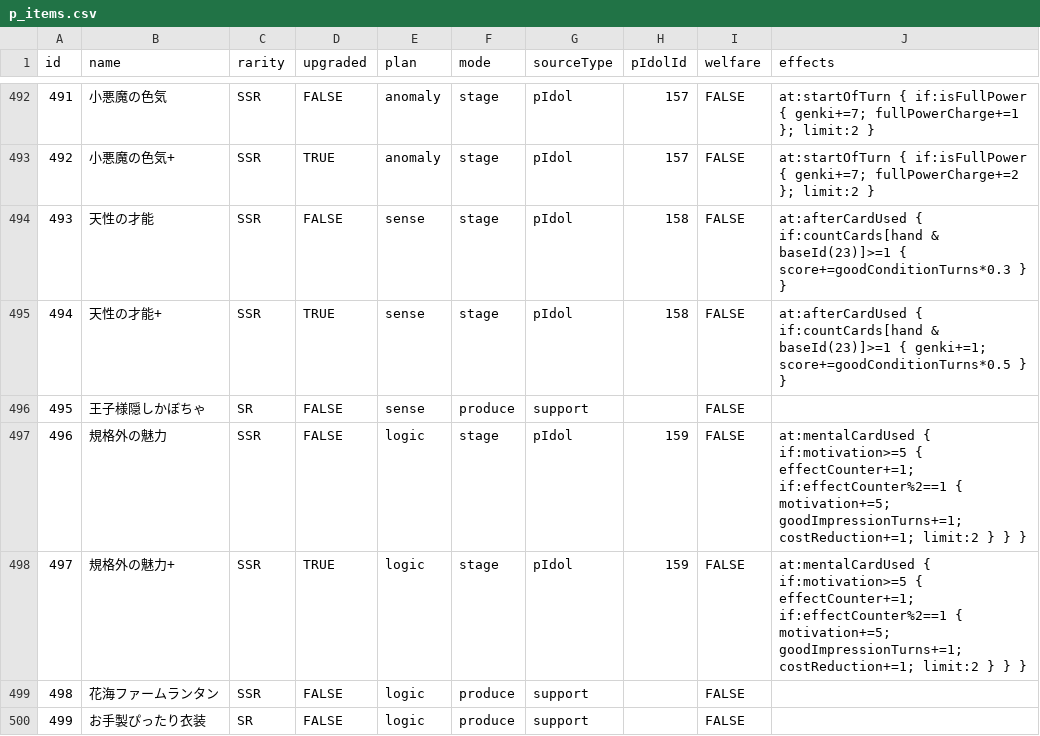
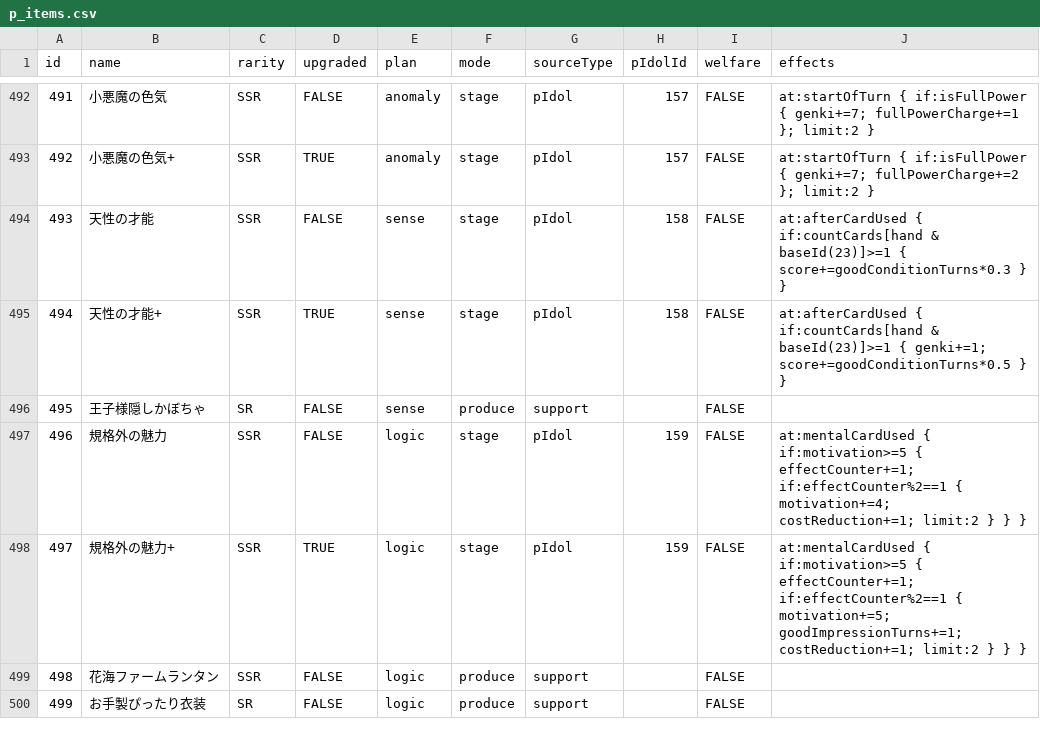
Before and after one commit to unoeins/gakumas-tools, a CSV file: packages/gakumas-data/csv/p_items.csv, drawn as a sheet; only a part is shown, gaps mark what is left out.

```diff
--- a/packages/gakumas-data/csv/p_items.csv
+++ b/packages/gakumas-data/csv/p_items.csv
@@ -496,3 +496,3 @@ id,name,rarity,upgraded,plan,mode,sourceType,pIdolId,welfare,effects
 495,王子様隠しかぼちゃ,SR,FALSE,sense,produce,support,,FALSE,
-496,規格外の魅力,SSR,FALSE,logic,stage,pIdol,159,FALSE,at:mentalCardUsed { if:motivation>=5 { effectCounter+=1; if:effectCounter%2==1 { motivation+=5; goodImpressionTurns+=1; costReduction+=1; limit:2 } } }
+496,規格外の魅力,SSR,FALSE,logic,stage,pIdol,159,FALSE,at:mentalCardUsed { if:motivation>=5 { effectCounter+=1; if:effectCounter%2==1 { motivation+=4; costReduction+=1; limit:2 } } }
 497,規格外の魅力+,SSR,TRUE,logic,stage,pIdol,159,FALSE,at:mentalCardUsed { if:motivation>=5 { effectCounter+=1; if:effectCounter%2==1 { motivation+=5; goodImpressionTurns+=1; costReduction+=1; limit:2 } } }
```
Also changed, not shown: packages/gakumas-data/csv/skill_cards.csv, 3 other files.
